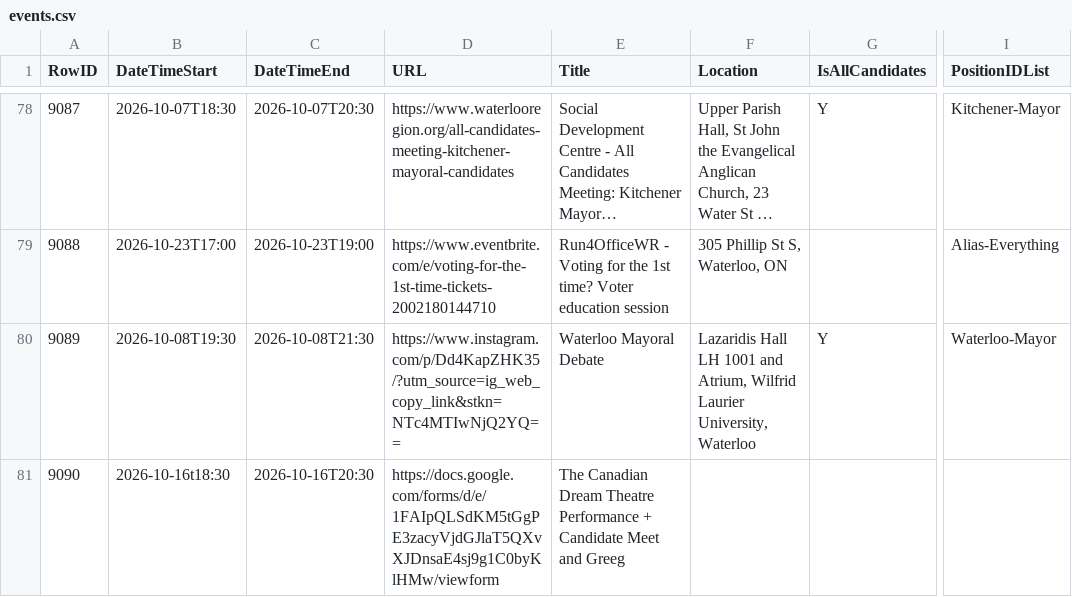
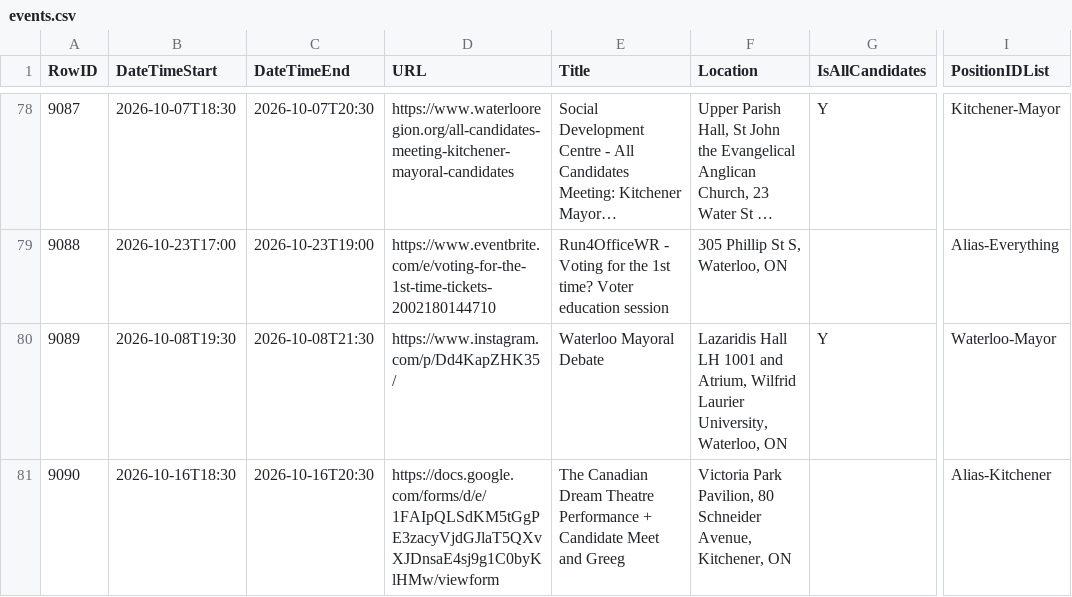
Before and after one commit to CivicTechWR/WRvotes, a CSV file: docs/_data/sync/events.csv, drawn as a sheet; only a part is shown, gaps mark what is left out; long unchanged cells end in …; the diff names each change by its address in the sheet, - before the commit and + after, or states it on an @@ line.

Commit message:
Auto-commit: updated events.csv from Google Docs

```diff
--- a/docs/_data/sync/events.csv
+++ b/docs/_data/sync/events.csv
-D80 (URL): https://www.instagram.com/p/Dd4KapZHK35/?utm_source=ig_web_copy_link&stkn=NTc4MTIwNjQ2YQ==
+D80 (URL): https://www.instagram.com/p/Dd4KapZHK35/
-F80 (Location): …Laurier University, Waterloo
+F80 (Location): …Laurier University, Waterloo, ON
-B81 (DateTimeStart): 2026-10-16t18:30
+B81 (DateTimeStart): 2026-10-16T18:30
-F81 (Location): (empty)
+F81 (Location): Victoria Park Pavilion, 80 Schneider Avenue, Kitchener, ON
-I81 (PositionIDList): (empty)
+I81 (PositionIDList): Alias-Kitchener
```
